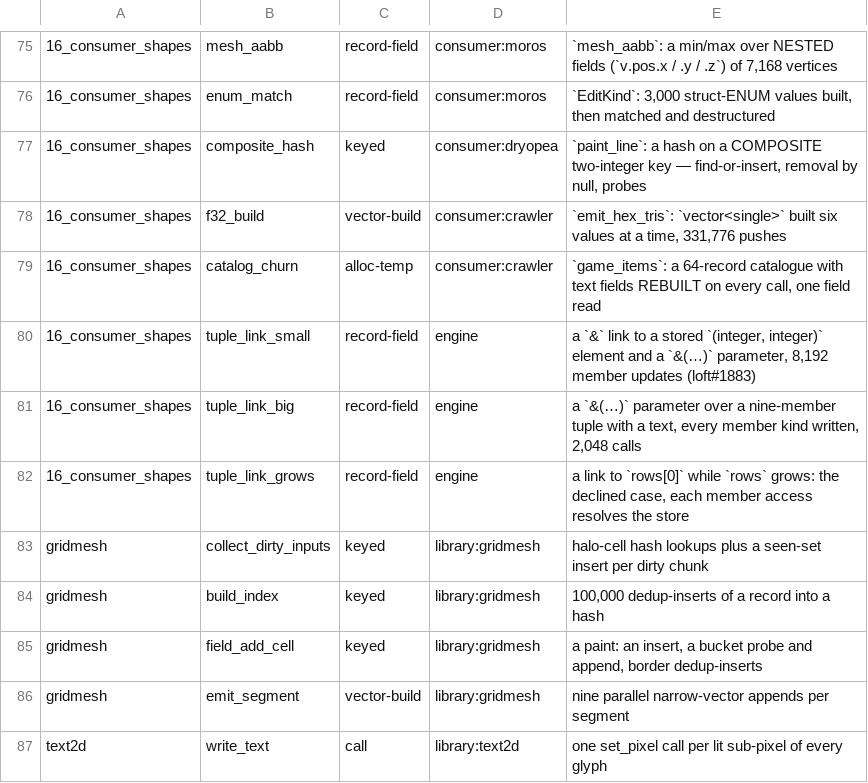
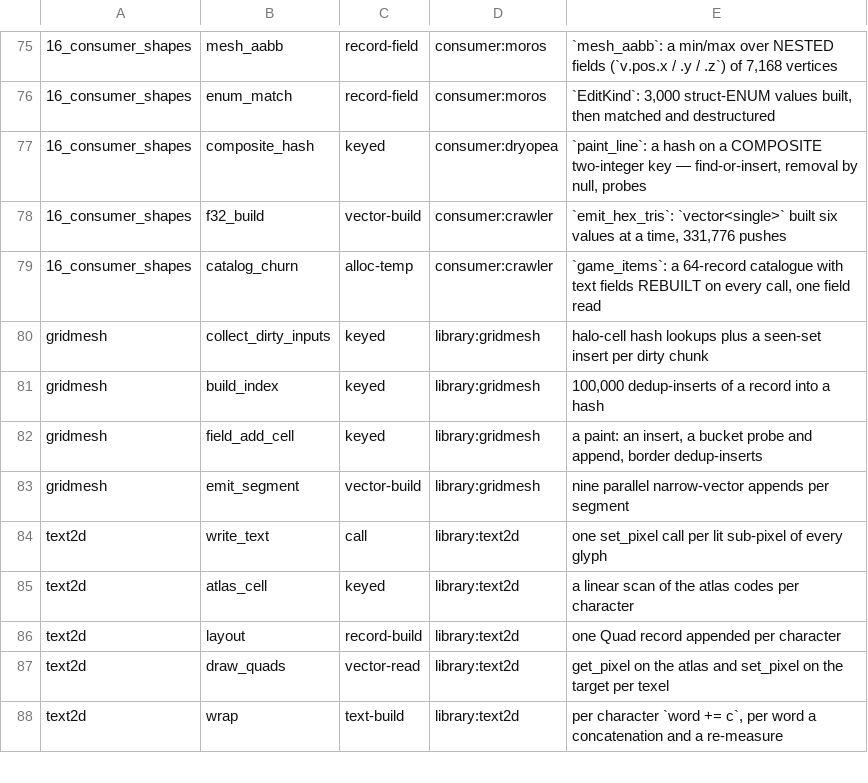
Before and after one commit to loft-lang/loft, a TSV file: bench/portal/routines.tsv, drawn as a sheet; only a part is shown, gaps mark what is left out; the shorter side is filled out with more unchanged rows; the diff names each change by its address in the sheet, - before the commit and + after, or states it on an @@ line.

```diff
--- a/bench/portal/routines.tsv
+++ b/bench/portal/routines.tsv
-row 80: 16_consumer_shapes | tuple_link_small | record-field | engine | a `&` link to a stored `(integer, integer)` element and a `&(…)` parameter, 8,192 member updates (loft#1883)
-row 81: 16_consumer_shapes | tuple_link_big | record-field | engine | a `&(…)` parameter over a nine-member tuple with a text, every member kind written, 2,048 calls
-row 82: 16_consumer_shapes | tuple_link_grows | record-field | engine | a link to `rows[0]` while `rows` grows: the declined case, each member access resolves the store
```
Also changed, not shown: bench/portal/results/firewall02.lan.betterbe.com.tsv, 4 other files.
